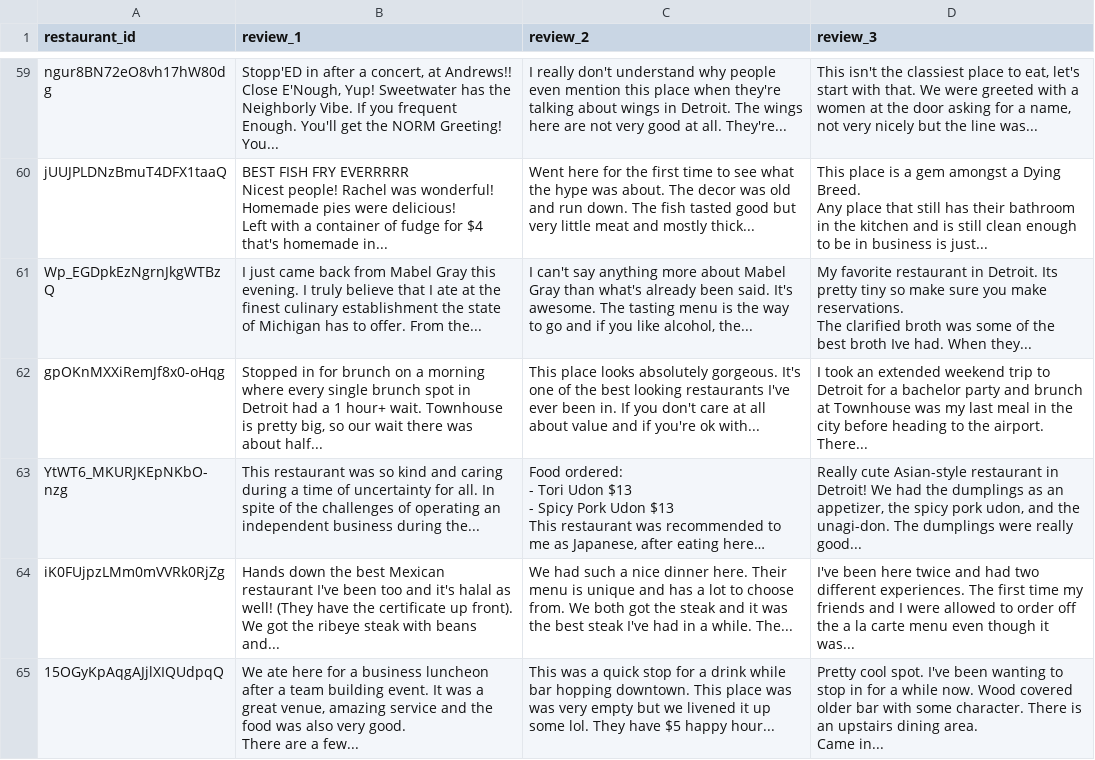
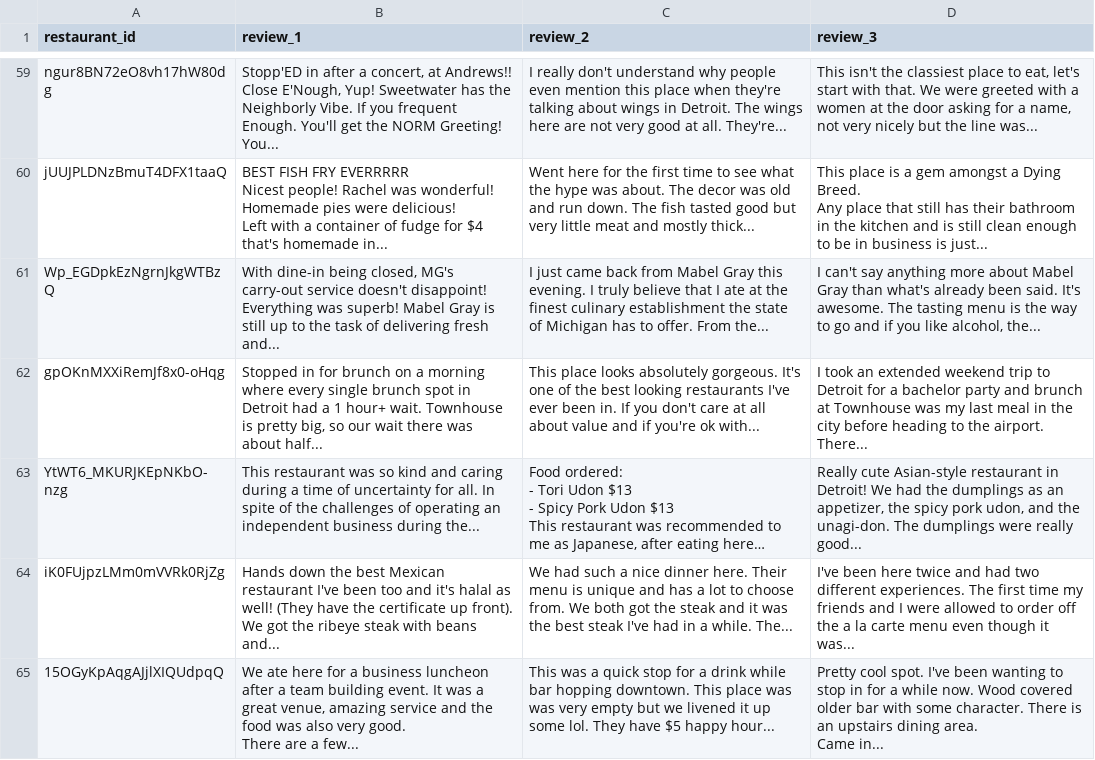
Before and after one commit to yuanzhg78/507_final_proj, a CSV file: reviews.csv, drawn as a sheet; only a part is shown, gaps mark what is left out; long unchanged cells end in …; the diff covers the shown part only.

```diff
--- a/reviews.csv
+++ b/reviews.csv
@@ -197,5 +196,3 @@ Left with a container of fudge for $4 that's homemade in...",Went here for the f
  Any place that still has their bathroom in the kitchen and is still clean enough to be in business is  just..."
-Wp_EGDpkEzNgrnJkgWTBzQ,I just came back from Mabel Gray this evening. I truly believe that I ate at the finest culinary establishment the state of Michigan has to offer. From the...,"I can't say anything more about Mabel Gray than what's already been said. It's awesome. The tasting menu is the way to go and if you like alcohol, the...","My favorite restaurant in Detroit. Its pretty tiny so make sure you make reservations.
-
-The clarified broth was some of the best broth Ive had. When they..."
+Wp_EGDpkEzNgrnJkgWTBzQ,"With dine-in being closed, MG's carry-out service doesn't disappoint! Everything was superb! Mabel Gray is still up to the task of delivering fresh and...",I just came back from Mabel Gray this evening. I truly believe that I ate at the finest culinary establishment the state of Michigan has to offer. From the...,"I can't say anything more about Mabel Gray than what's already been said. It's awesome. The tasting menu is the way to go and if you like alcohol, the..."
 gpOKnMXXiRemJf8x0-oHqg,"Stopped in for brunch on a morning where every single brunch spot  in Detroit had a 1 hour+ wait. Townhouse is pretty big, so  our wait there was about half...",This place looks absolutely gorgeous. It's one of the best looking restaurants I've ever been in. If you don't care at all about value and if you're ok with...,I took an extended weekend trip to Detroit for a bachelor party and brunch at Townhouse was my last meal in the city before heading to the airport. There...
```
Also changed, not shown: 1 added row, 2 removed rows, 3 moved rows and 22 edited cells elsewhere in this file, restaurants.csv, 20 other files.
